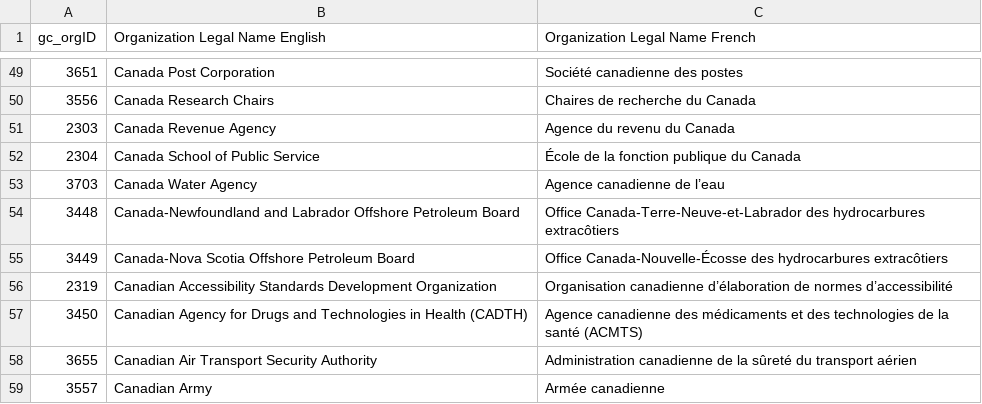
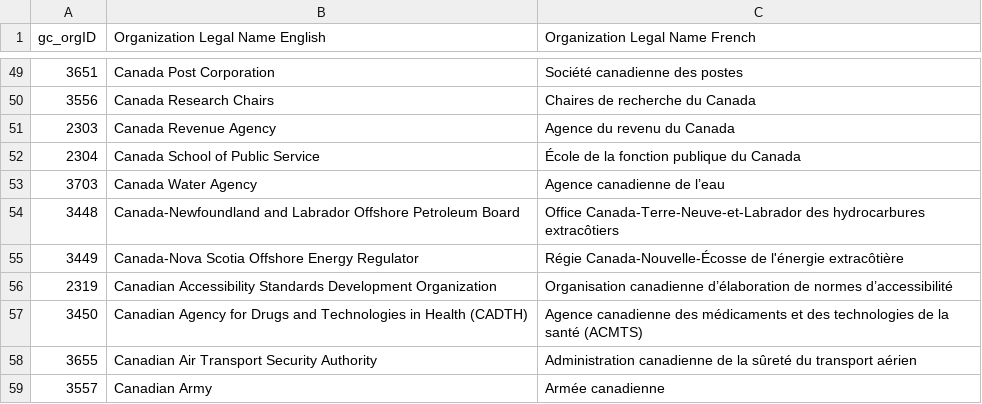
Before and after one commit to CPDI-CPDI/GCOrgName, a CSV file: Resources/Manual org ID link.csv, drawn as a sheet; only a part is shown, gaps mark what is left out.

Commit message:
Updated 3449 corrected fr

```diff
--- a/Resources/Manual org ID link.csv
+++ b/Resources/Manual org ID link.csv
@@ -54,3 +54,3 @@
 3448,Canada-Newfoundland and Labrador Offshore Petroleum Board,Office Canada-Terre-Neuve-et-Labrador des hydrocarbures extracôtiers
-3449,Canada-Nova Scotia Offshore Petroleum Board,Office Canada-Nouvelle-Écosse des hydrocarbures extracôtiers
+3449,Canada-Nova Scotia Offshore Energy Regulator,Régie Canada-Nouvelle-Écosse de l'énergie extracôtière
 2319,Canadian Accessibility Standards Development Organization,Organisation canadienne d’élaboration de normes d’accessibilité
```
